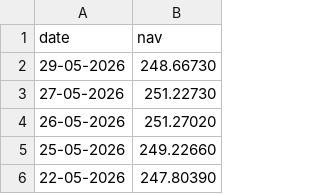
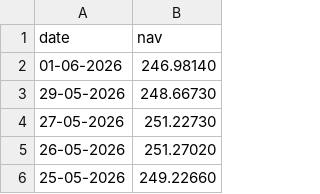
Before and after one commit to Mahima-9960/bluestock_mf_capstone, a CSV file: data/raw/Kotak_Bluechip.csv, drawn as a sheet; only a part is shown; the shorter side is filled out with more unchanged rows.

```diff
--- a/data/raw/Kotak_Bluechip.csv
+++ b/data/raw/Kotak_Bluechip.csv
@@ -1,2 +1,3 @@
 date,nav
+01-06-2026,246.98140
 29-05-2026,248.66730
```
Also changed, not shown: data/raw/Axis_Bluechip.csv, data/raw/HDFC_Top100_NAV.csv, 8 other files.
